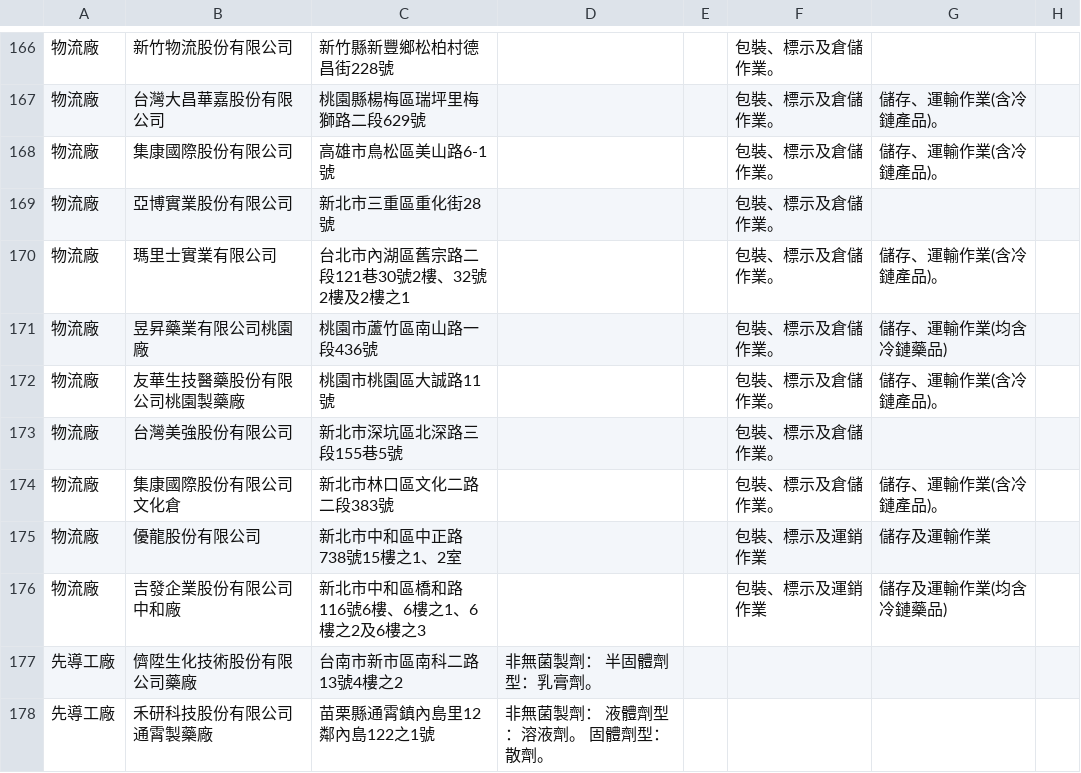
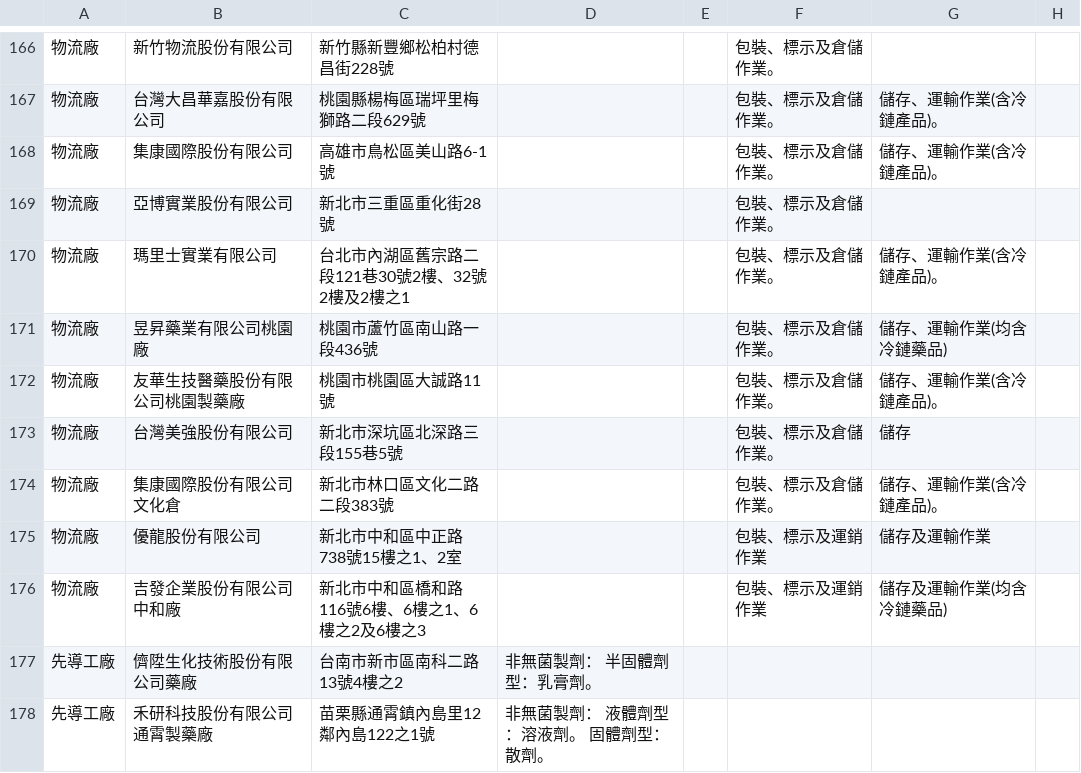
Before and after one commit to kiang/data.fda.gov.tw-list, a CSV file: dataset/31.csv, drawn as a sheet; only a part is shown, gaps mark what is left out.

```diff
--- a/dataset/31.csv
+++ b/dataset/31.csv
@@ -172,3 +172,3 @@
 物流廠	友華生技醫藥股份有限公司桃園製藥廠	桃園市桃園區大誠路11號			包裝、標示及倉儲作業。	儲存、運輸作業(含冷鏈產品)。		
-物流廠	台灣美強股份有限公司	新北市深坑區北深路三段155巷5號			包裝、標示及倉儲作業。			
+物流廠	台灣美強股份有限公司	新北市深坑區北深路三段155巷5號			包裝、標示及倉儲作業。	儲存		
 物流廠	集康國際股份有限公司文化倉	新北市林口區文化二路二段383號			包裝、標示及倉儲作業。	儲存、運輸作業(含冷鏈產品)。		
```
Also changed, not shown: dataset/156.csv, dataset/157.csv, 3 other files.
